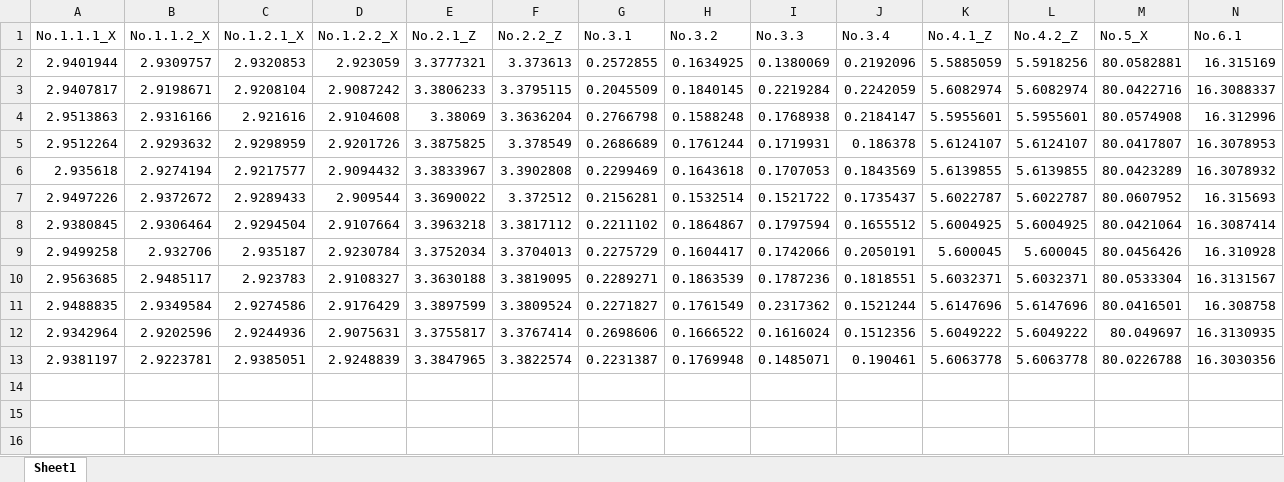
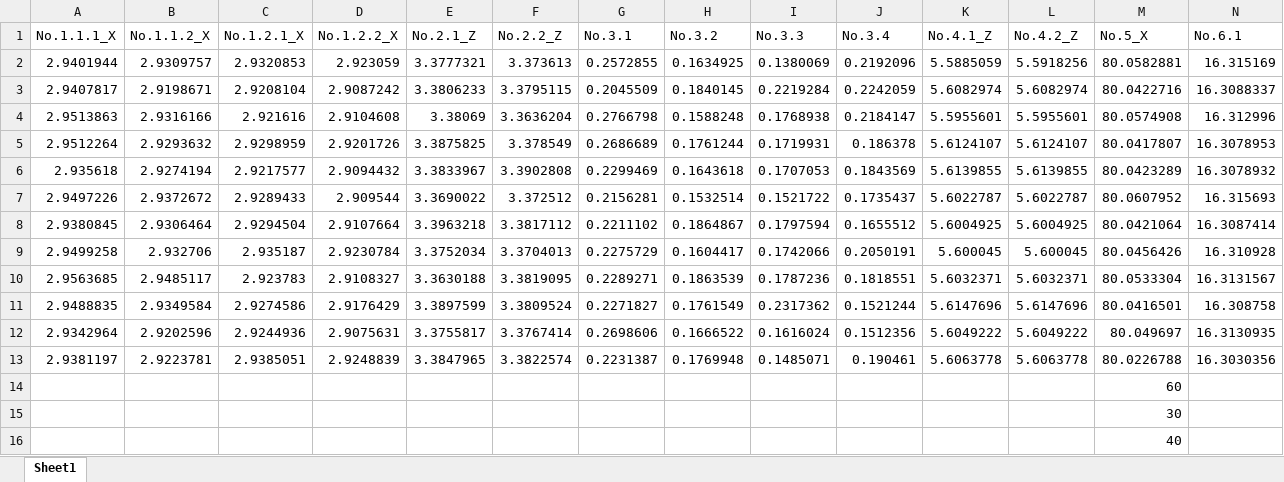
Before and after one commit to mathiasrask/PCDB_matlab-files, an Excel workbook: test_import_data.xlsx, sheet Sheet1, drawn as a sheet; only a part is shown; values as stored, in another font and other column widths than the file's, no borders; rows hold the shown columns only; the diff names each change by its address in the sheet, - before the commit and + after, or states it on an @@ line.

Commit message:
Added Test import data.xlsx plus some plots

```diff
--- a/test_import_data.xlsx (sheet Sheet1)
+++ b/test_import_data.xlsx (sheet Sheet1)
+row 14:  |  |  |  |  |  |  |  |  |  |  |  | 60
+row 15:  |  |  |  |  |  |  |  |  |  |  |  | 30
+row 16:  |  |  |  |  |  |  |  |  |  |  |  | 40
```
Also changed, not shown: 6 other files.
